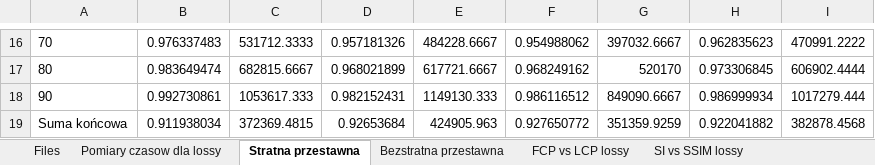
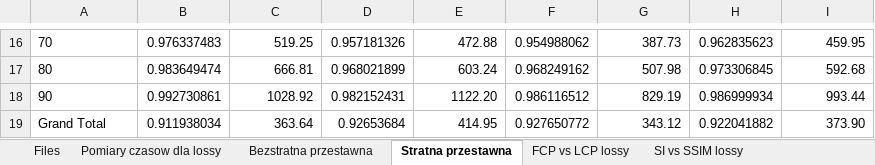
Before and after one commit to Jakub-Radzik/ImageLoadingMasters, an Excel workbook: images/TABELE I WYKRESY.xlsx, sheet Stratna przestawna, drawn as a sheet; only a part is shown, gaps mark what is left out; values as stored, in another font and other column widths than the file's, no borders; charts and pictures not drawn; removed rows and columns are numbered as before the commit, all else as after; the diff covers the shown part only; the diff names each change by its address in the sheet, - before the commit and + after, or states it on an @@ line.

```diff
--- a/images/TABELE I WYKRESY.xlsx (sheet Stratna przestawna)
+++ b/images/TABELE I WYKRESY.xlsx (sheet Stratna przestawna)
@@ sheet tab order changed: Files | Pomiary czasow dla lossy | Bezstratna przestawna | Stratna przestawna | FCP vs LCP lossy | SI vs SSIM lossy @@
-C16: 531712.3333
+C16: 519.25
-E16: 484228.6667
+E16: 472.88
-G16: 397032.6667
+G16: 387.73
-I16: 470991.2222
+I16: 459.95
-C17: 682815.6667
+C17: 666.81
-E17: 617721.6667
+E17: 603.24
-G17: 520170
+G17: 507.98
-I17: 606902.4444
+I17: 592.68
-C18: 1053617.333
+C18: 1028.92
-E18: 1149130.333
+E18: 1122.20
-G18: 849090.6667
+G18: 829.19
-I18: 1017279.444
+I18: 993.44
-row 19: Suma końcowa | 0.911938034 | 372369.4815 | 0.92653684 | 424905.963 | 0.927650772 | 351359.9259 | 0.922041882 | 382878.4568
+row 19: Grand Total | 0.911938034 | 363.64 | 0.92653684 | 414.95 | 0.927650772 | 343.12 | 0.922041882 | 373.90
```
Also changed, not shown: 32 edited cells elsewhere in this sheet, sheet Files, sheet FCP vs LCP lossy, sheet Bezstratna przestawna, charts or pictures, 3 other files.
